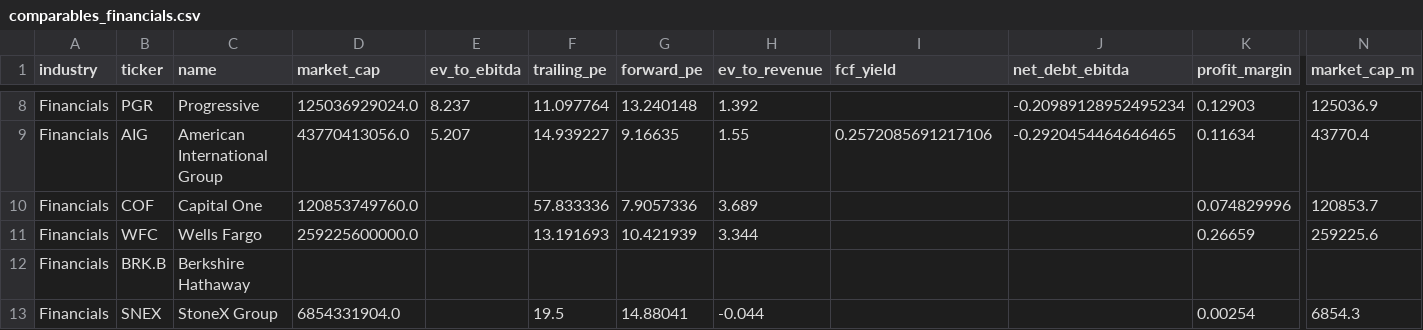
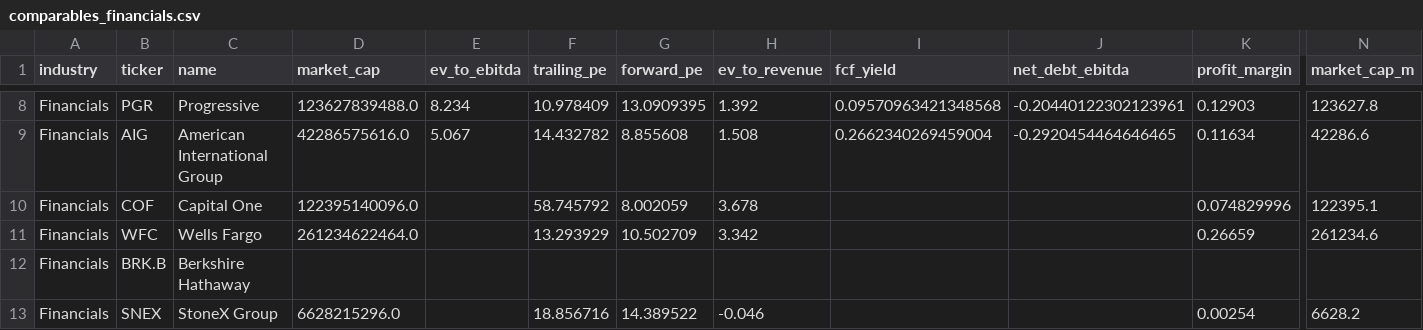
Before and after one commit to strategically-ai/strategically-ai.github.io, a CSV file: docs/comparables/comparables_financials.csv, drawn as a sheet; only a part is shown, gaps mark what is left out; the diff covers the shown part only; the diff names each change by its address in the sheet, - before the commit and + after, or states it on an @@ line.

```diff
--- a/docs/comparables/comparables_financials.csv
+++ b/docs/comparables/comparables_financials.csv
-D8 (market_cap): 125036929024.0
+D8 (market_cap): 123627839488.0
-E8 (ev_to_ebitda): 8.237
+E8 (ev_to_ebitda): 8.234
-F8 (trailing_pe): 11.097764
+F8 (trailing_pe): 10.978409
-G8 (forward_pe): 13.240148
+G8 (forward_pe): 13.0909395
-I8 (fcf_yield): (empty)
+I8 (fcf_yield): 0.09570963421348568
-J8 (net_debt_ebitda): -0.20989128952495234
+J8 (net_debt_ebitda): -0.20440122302123961
-N8 (market_cap_m): 125036.9
+N8 (market_cap_m): 123627.8
-D9 (market_cap): 43770413056.0
+D9 (market_cap): 42286575616.0
-E9 (ev_to_ebitda): 5.207
+E9 (ev_to_ebitda): 5.067
-F9 (trailing_pe): 14.939227
+F9 (trailing_pe): 14.432782
-G9 (forward_pe): 9.16635
+G9 (forward_pe): 8.855608
-H9 (ev_to_revenue): 1.55
+H9 (ev_to_revenue): 1.508
-I9 (fcf_yield): 0.2572085691217106
+I9 (fcf_yield): 0.2662340269459004
-N9 (market_cap_m): 43770.4
+N9 (market_cap_m): 42286.6
-D10 (market_cap): 120853749760.0
+D10 (market_cap): 122395140096.0
-F10 (trailing_pe): 57.833336
+F10 (trailing_pe): 58.745792
-G10 (forward_pe): 7.9057336
+G10 (forward_pe): 8.002059
-H10 (ev_to_revenue): 3.689
+H10 (ev_to_revenue): 3.678
-N10 (market_cap_m): 120853.7
+N10 (market_cap_m): 122395.1
-D11 (market_cap): 259225600000.0
+D11 (market_cap): 261234622464.0
-F11 (trailing_pe): 13.191693
+F11 (trailing_pe): 13.293929
-G11 (forward_pe): 10.421939
+G11 (forward_pe): 10.502709
-H11 (ev_to_revenue): 3.344
+H11 (ev_to_revenue): 3.342
-N11 (market_cap_m): 259225.6
+N11 (market_cap_m): 261234.6
-D13 (market_cap): 6854331904.0
+D13 (market_cap): 6628215296.0
-F13 (trailing_pe): 19.5
+F13 (trailing_pe): 18.856716
-G13 (forward_pe): 14.88041
+G13 (forward_pe): 14.389522
-H13 (ev_to_revenue): -0.044
+H13 (ev_to_revenue): -0.046
-N13 (market_cap_m): 6854.3
+N13 (market_cap_m): 6628.2
```
Also changed, not shown: 58 edited cells elsewhere in this file, docs/comparables/comparables_consumer.csv, docs/comparables/comparables_consumer_2026-03.csv, 54 other files.
